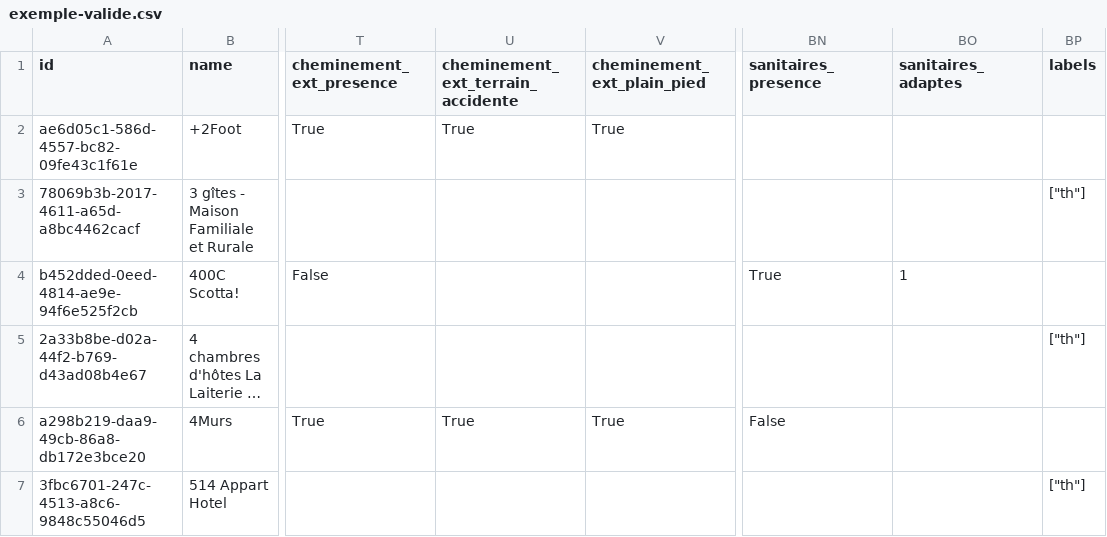
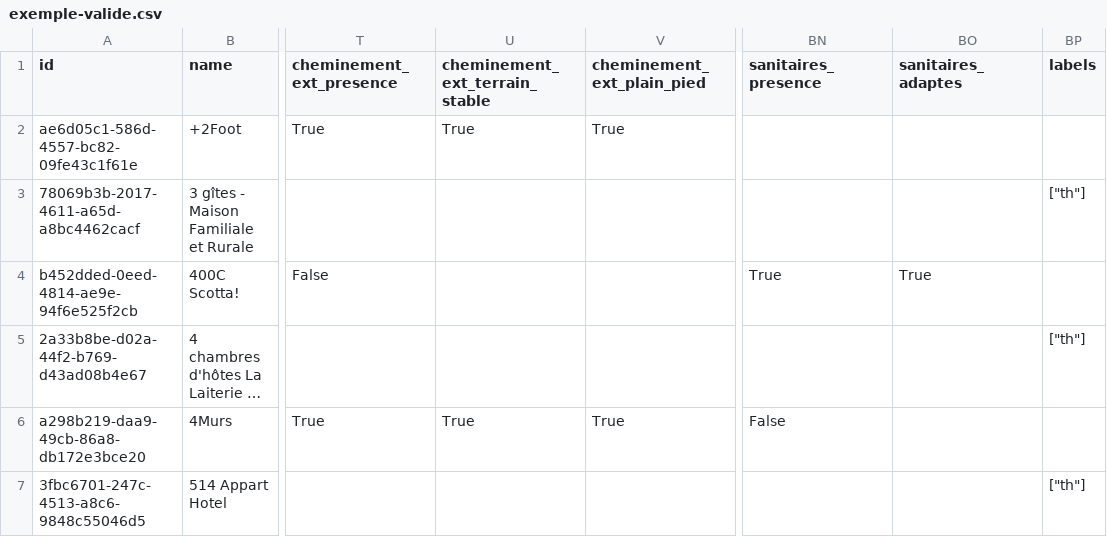
Before and after one commit to MTES-MCT/acceslibre-schema, a CSV file: exemple-valide.csv, drawn as a sheet; only a part is shown, gaps mark what is left out; long unchanged cells end in …; the diff names each change by its address in the sheet, - before the commit and + after, or states it on an @@ line.

Commit message:
Change sanitaires_adaptes field type (Integer to boolean).

```diff
--- a/exemple-valide.csv
+++ b/exemple-valide.csv
-U1: cheminement_ext_terrain_accidente
+U1: cheminement_ext_terrain_stable
-BO4 (sanitaires_adaptes): 1
+BO4 (sanitaires_adaptes): True
```
Also changed, not shown: 2 other files.
